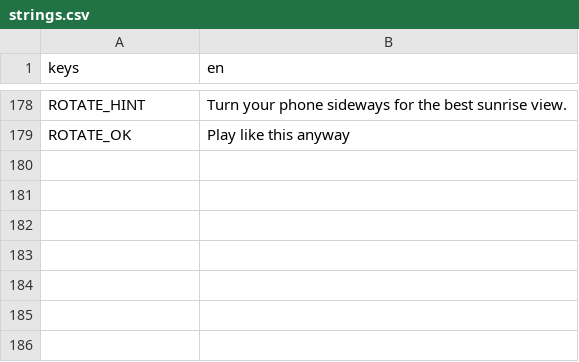
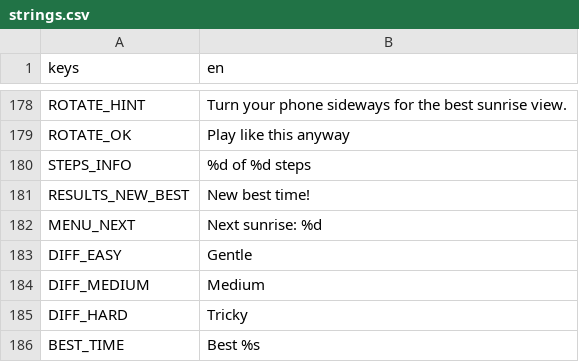
Before and after one commit to Mabsteer/sunrise-suite, a CSV file: i18n/strings.csv, drawn as a sheet; only a part is shown, gaps mark what is left out; the diff names each change by its address in the sheet, - before the commit and + after, or states it on an @@ line.

```diff
--- a/i18n/strings.csv
+++ b/i18n/strings.csv
+row 180: STEPS_INFO | %d of %d steps
+row 181: RESULTS_NEW_BEST | New best time!
+row 182: MENU_NEXT | Next sunrise: %d
+row 183: DIFF_EASY | Gentle
+row 184: DIFF_MEDIUM | Medium
+row 185: DIFF_HARD | Tricky
+row 186: BEST_TIME | Best %s
```
Also changed, not shown: 23 other files.
